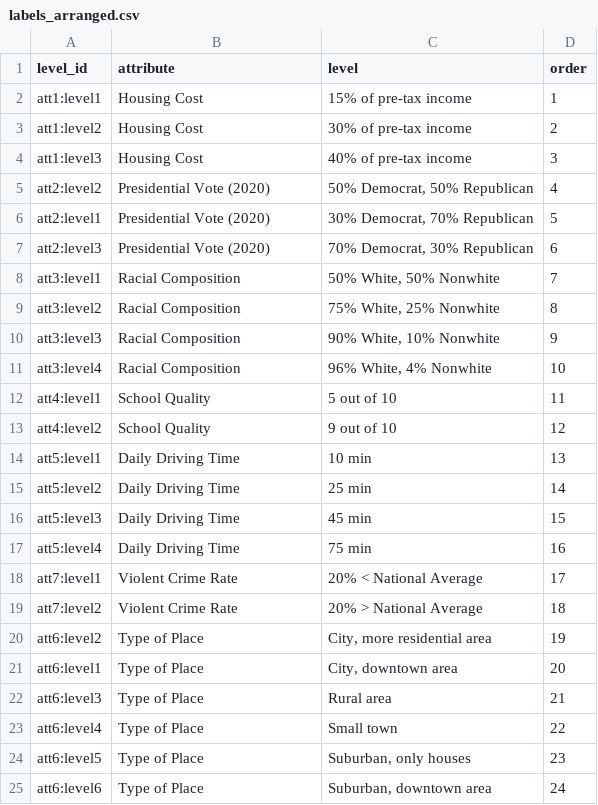
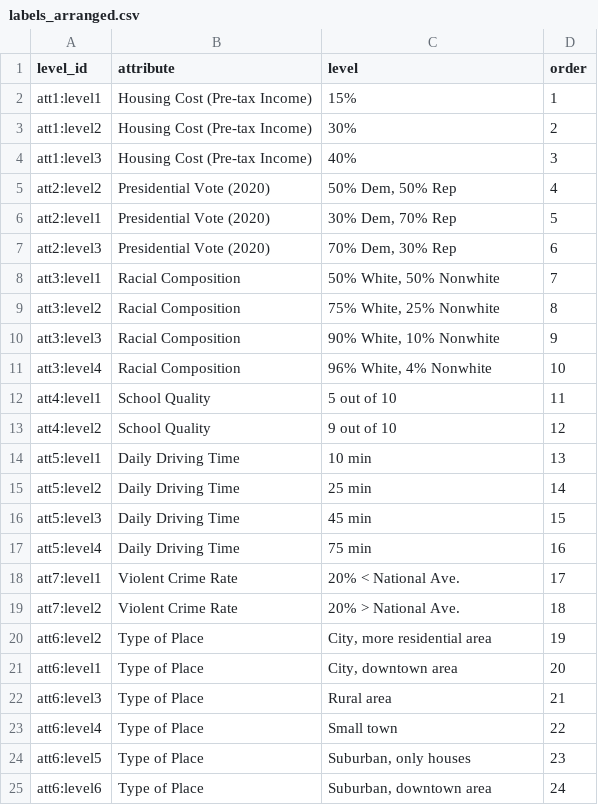
Before and after one commit to yhoriuchi/projoint, a CSV file: inst/extdata/labels_arranged.csv, drawn as a sheet.

```diff
--- a/inst/extdata/labels_arranged.csv
+++ b/inst/extdata/labels_arranged.csv
@@ -1,8 +1,8 @@
 level_id,attribute,level,order
-att1:level1,Housing Cost,15% of pre-tax income,1
-att1:level2,Housing Cost,30% of pre-tax income,2
-att1:level3,Housing Cost,40% of pre-tax income,3
-att2:level2,Presidential Vote (2020),"50% Democrat, 50% Republican",4
-att2:level1,Presidential Vote (2020),"30% Democrat, 70% Republican",5
-att2:level3,Presidential Vote (2020),"70% Democrat, 30% Republican",6
+att1:level1,Housing Cost (Pre-tax Income),15%,1
+att1:level2,Housing Cost (Pre-tax Income),30%,2
+att1:level3,Housing Cost (Pre-tax Income),40%,3
+att2:level2,Presidential Vote (2020),"50% Dem, 50% Rep",4
+att2:level1,Presidential Vote (2020),"30% Dem, 70% Rep",5
+att2:level3,Presidential Vote (2020),"70% Dem, 30% Rep",6
 att3:level1,Racial Composition,"50% White, 50% Nonwhite",7
@@ -17,4 +17,4 @@ att5:level3,Daily Driving Time,45 min,15
 att5:level4,Daily Driving Time,75 min,16
-att7:level1,Violent Crime Rate,20% < National Average,17
-att7:level2,Violent Crime Rate,20% > National Average,18
+att7:level1,Violent Crime Rate,20% < National Ave.,17
+att7:level2,Violent Crime Rate,20% > National Ave.,18
 att6:level2,Type of Place,"City, more residential area",19
```
Also changed, not shown: 36 other files.
